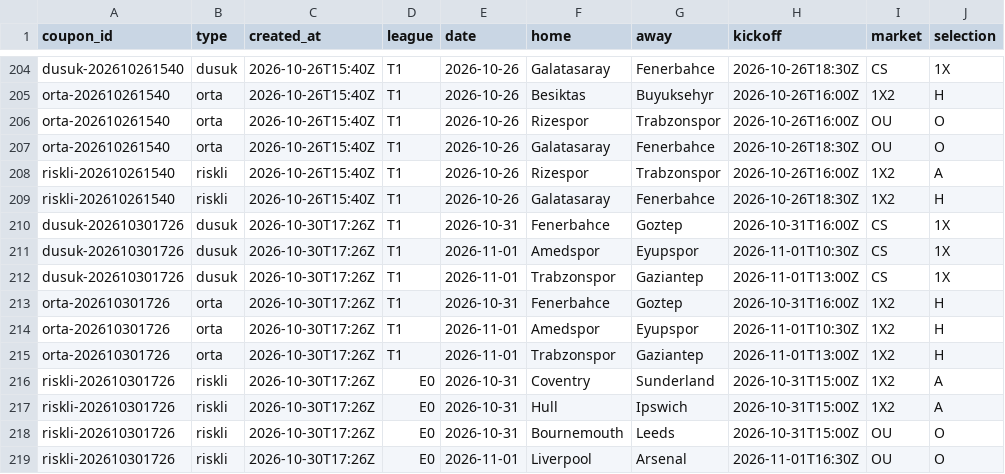
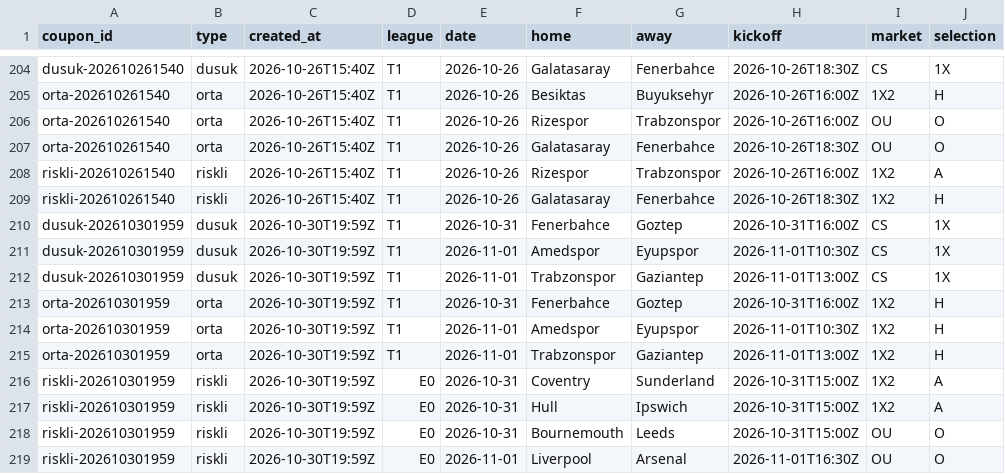
Before and after one commit to Tayips/IddiaTahmin, a CSV file: data/coupons.csv, drawn as a sheet; only a part is shown, gaps mark what is left out; the diff names each change by its address in the sheet, - before the commit and + after, or states it on an @@ line.

```diff
--- a/data/coupons.csv
+++ b/data/coupons.csv
-A210:A212 (coupon_id): dusuk-202610301726
+A210:A212 (coupon_id): dusuk-202610301959
-C210:C219 (created_at): 2026-10-30T17:26Z
+C210:C219 (created_at): 2026-10-30T19:59Z
-A213:A215 (coupon_id): orta-202610301726
+A213:A215 (coupon_id): orta-202610301959
-A216:A219 (coupon_id): riskli-202610301726
+A216:A219 (coupon_id): riskli-202610301959
```
Also changed, not shown: data/predictions.csv, 3 other files.
